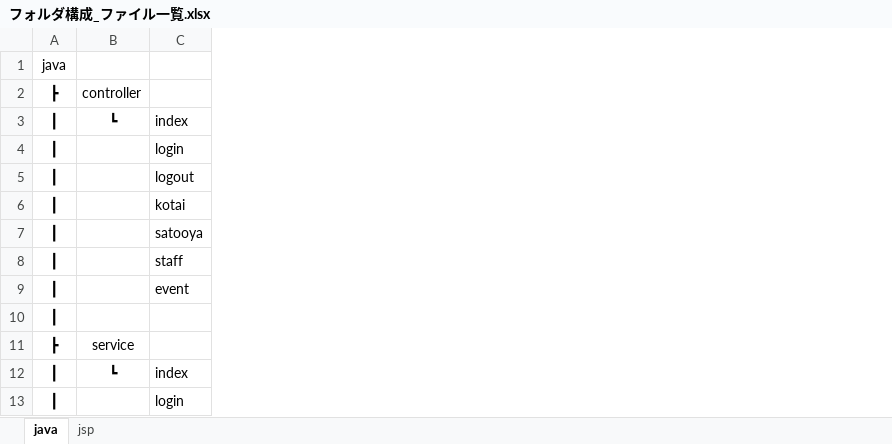
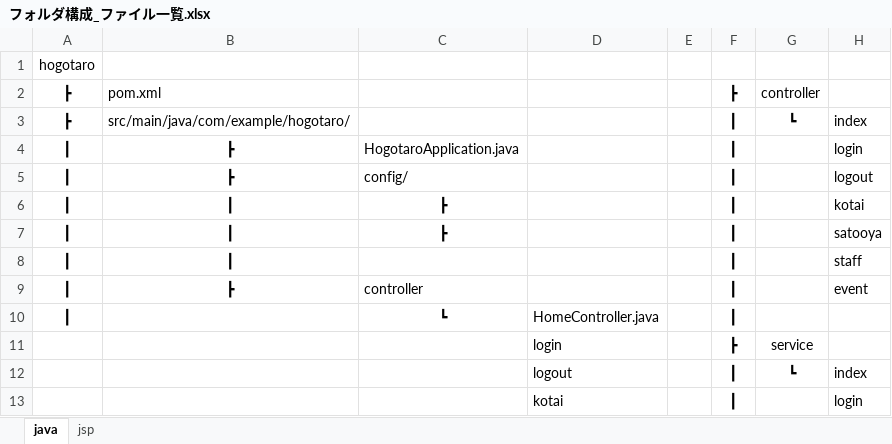
Before and after one commit to kent719000-source/Production, an Excel workbook: アプリケーション企画実習/設計構成図/フォルダ構成_ファイル一覧.xlsx, sheet java, drawn as a sheet; only a part is shown; values as stored, in another font and other column widths than the file's, no borders; addresses are those after the commit; the diff names each change by its address in the sheet, - before the commit and + after, or states it on an @@ line.

```diff
--- a/アプリケーション企画実習/設計構成図/フォルダ構成_ファイル一覧.xlsx (sheet java)
+++ b/アプリケーション企画実習/設計構成図/フォルダ構成_ファイル一覧.xlsx (sheet java)
+column A, rows 1-10: hogotaro | ┣ | ┣ | ┃ | ┃ | ┃ | ┃ | ┃ | ┃ | ┃
+column B, rows 2-9: pom.xml | src/main/java/com/example/hogotaro/ | ┣ | ┣ | ┃ | ┃ | ┃ | ┣
+column C, rows 4-10: HogotaroApplication.java | config/ | ┣ | ┣ |  | controller | ┗
+column D, rows 10-13: HomeController.java | login | logout | kotai
+column E, empty
-F1: java
+F1: (empty)
```
Also changed, not shown: アプリケーション企画実習/DB/テーブル詳細一覧.xlsx, 13 other files.
